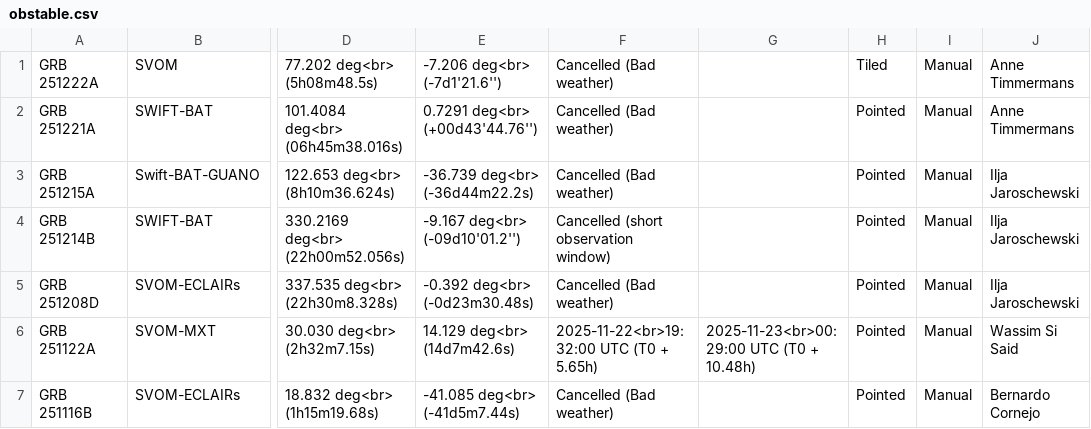
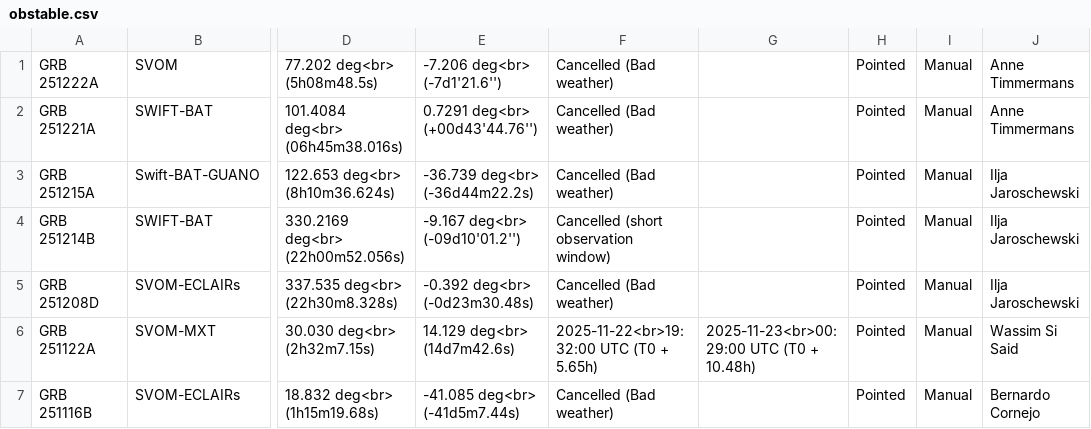
Before and after one commit to grbhess/grbhess.github.io, a CSV file: obstable.csv, drawn as a sheet; only a part is shown, gaps mark what is left out; the diff names each change by its address in the sheet, - before the commit and + after, or states it on an @@ line.

Commit message:
Update obstable.csv

```diff
--- a/obstable.csv
+++ b/obstable.csv
-H1: Tiled
+H1: Pointed
```
